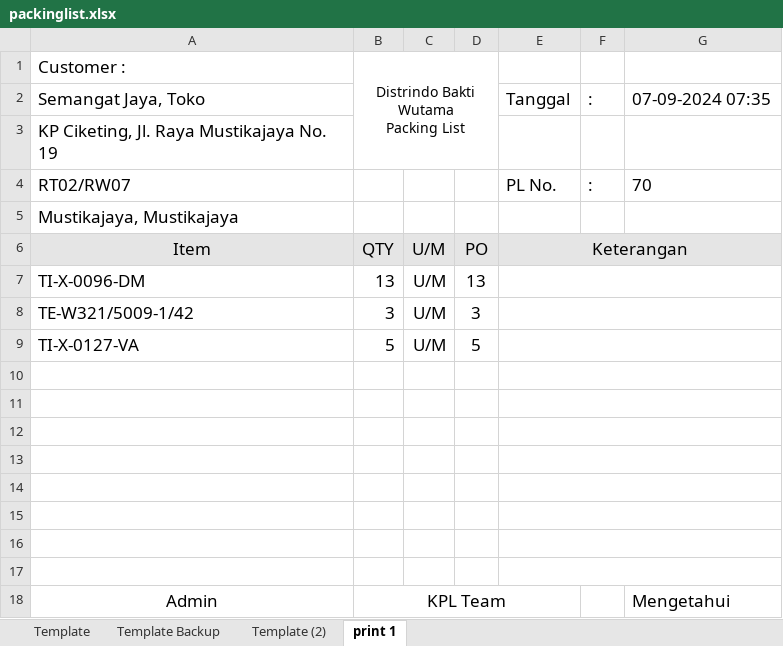
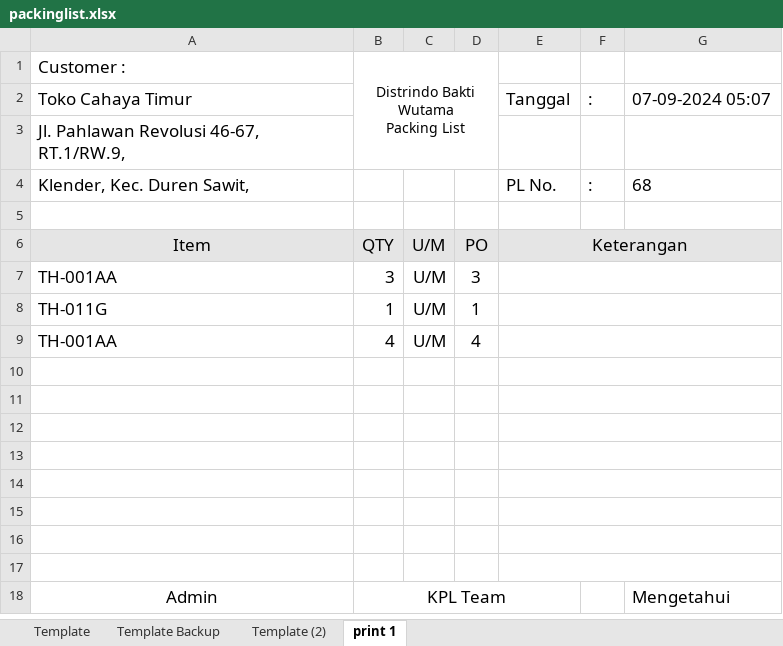
Before and after one commit to bcomsugi/PrintServerDasa, an Excel workbook: packinglist.xlsx, sheet print 1, drawn as a sheet; values as stored, in another font and other column widths than the file's, no borders; charts and pictures not drawn; removed rows and columns are numbered as before the commit, all else as after; the diff names each change by its address in the sheet, - before the commit and + after, or states it on an @@ line.

```diff
--- a/packinglist.xlsx (sheet print 1)
+++ b/packinglist.xlsx (sheet print 1)
-A2: Semangat Jaya, Toko
+A2: Toko Cahaya Timur
-G2: 07-09-2024 07:35
+G2: 07-09-2024 05:07
-A3: KP Ciketing, Jl. Raya Mustikajaya No. 19
+A3: Jl. Pahlawan Revolusi 46-67, RT.1/RW.9,
-A4: RT02/RW07
+A4: Klender, Kec. Duren Sawit,
-G4: 70
+G4: 68
-A5: Mustikajaya, Mustikajaya
+A5: (empty)
-row 7: TI-X-0096-DM | 13 | U/M | 13
-A7: TE-W321/5009-1/42
+A7: TH-001AA
-row 9: TI-X-0127-VA | 5 | U/M | 5
+row 8: TH-011G | 1 | U/M | 1
+row 9: TH-001AA | 4 | U/M | 4
```
Also changed, not shown: 1 other file.
